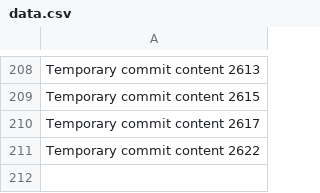
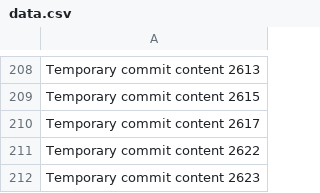
Before and after one commit to Badasscrytob/exclaimed, a CSV file: edt/data.csv, drawn as a sheet; only a part is shown, gaps mark what is left out; the diff names each change by its address in the sheet, - before the commit and + after, or states it on an @@ line.

```diff
--- a/edt/data.csv
+++ b/edt/data.csv
+row 212: Temporary commit content 2623
```
